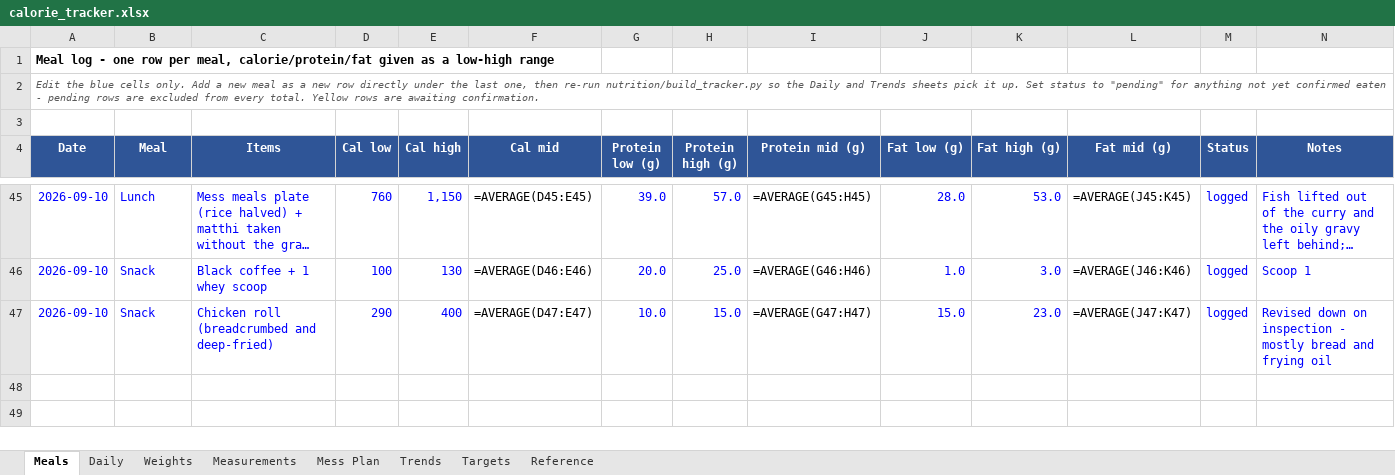
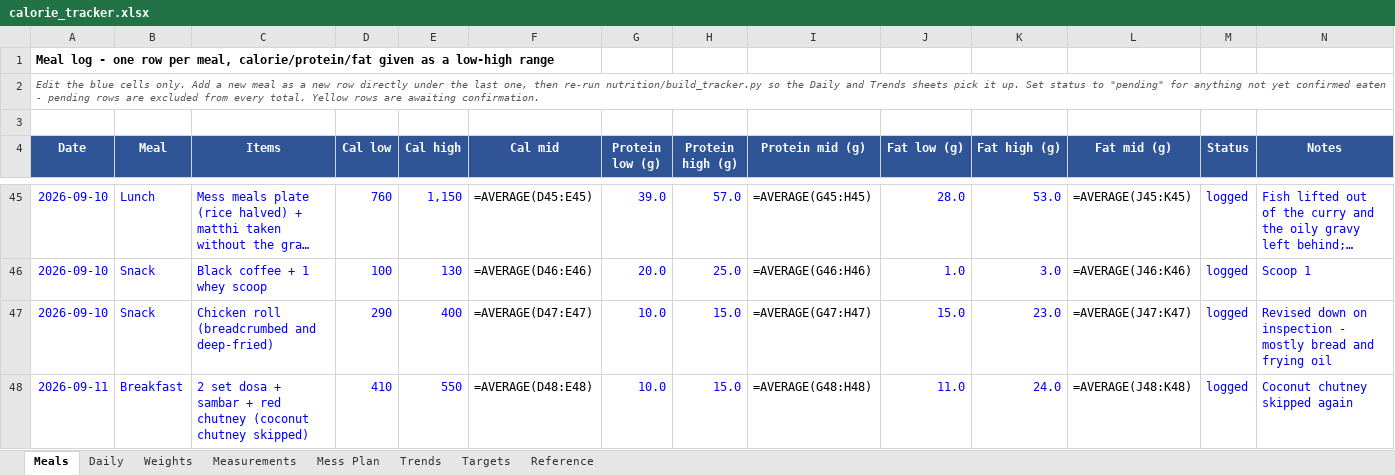
Before and after one commit to cakiran369/Kiranwebsite, an Excel workbook: nutrition/calorie_tracker.xlsx, sheet Meals, drawn as a sheet; only a part is shown, gaps mark what is left out; long unchanged cells end in …; values as stored, in another font and other column widths than the file's, no borders; formulas without a stored value are shown as written; the diff names each change by its address in the sheet, - before the commit and + after, or states it on an @@ line.

```diff
--- a/nutrition/calorie_tracker.xlsx (sheet Meals)
+++ b/nutrition/calorie_tracker.xlsx (sheet Meals)
+row 48: 2026-09-11 | Breakfast | 2 set dosa + sambar + red chutney (coconut chutney skipped) | 410 | 550 | =AVERAGE(D48:E48) | 10.0 | 15.0 | =AVERAGE(G48:H48) | 11.0 | 24.0 | =AVERAGE(J48:K48) | logged | Coconut chutney skipped again
```
Also changed, not shown: sheet Daily, sheet Trends, 2 other files.
